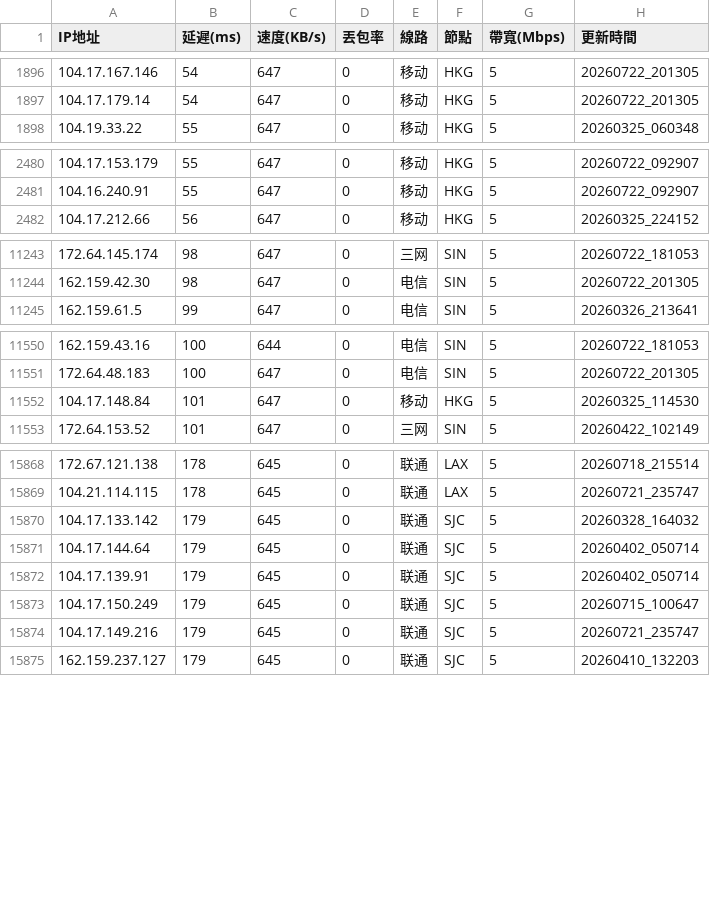
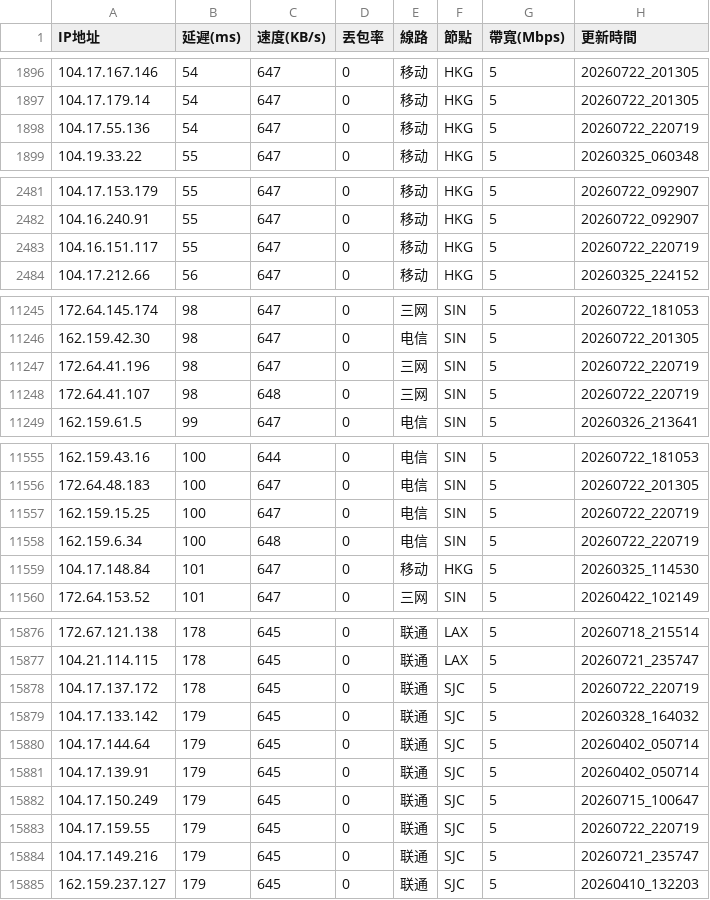
Before and after one commit to ssroom/ydltdx, a CSV file: data/latest.csv, drawn as a sheet; only a part is shown, gaps mark what is left out; the diff covers the shown part only.

```diff
--- a/data/latest.csv
+++ b/data/latest.csv
@@ -1897,2 +1897,3 @@
 104.17.179.14,54,647,0,移动,HKG,5,20260722_201305
+104.17.55.136,54,647,0,移动,HKG,5,20260722_220719
 104.19.33.22,55,647,0,移动,HKG,5,20260325_060348
@@ -2481,2 +2482,3 @@
 104.16.240.91,55,647,0,移动,HKG,5,20260722_092907
+104.16.151.117,55,647,0,移动,HKG,5,20260722_220719
 104.17.212.66,56,647,0,移动,HKG,5,20260325_224152
@@ -11244,2 +11246,4 @@
 162.159.42.30,98,647,0,电信,SIN,5,20260722_201305
+172.64.41.196,98,647,0,三网,SIN,5,20260722_220719
+172.64.41.107,98,648,0,三网,SIN,5,20260722_220719
 162.159.61.5,99,647,0,电信,SIN,5,20260326_213641
@@ -11551,2 +11556,4 @@
 172.64.48.183,100,647,0,电信,SIN,5,20260722_201305
+162.159.15.25,100,647,0,电信,SIN,5,20260722_220719
+162.159.6.34,100,648,0,电信,SIN,5,20260722_220719
 104.17.148.84,101,647,0,移动,HKG,5,20260325_114530
@@ -15869,2 +15877,3 @@
 104.21.114.115,178,645,0,联通,LAX,5,20260721_235747
+104.17.137.172,178,645,0,联通,SJC,5,20260722_220719
 104.17.133.142,179,645,0,联通,SJC,5,20260328_164032
@@ -15873,2 +15882,3 @@
 104.17.150.249,179,645,0,联通,SJC,5,20260715_100647
+104.17.159.55,179,645,0,联通,SJC,5,20260722_220719
 104.17.149.216,179,645,0,联通,SJC,5,20260721_235747
```
Also changed, not shown: 9 added rows, 5 removed rows and 2 edited cells elsewhere in this file, data/current.csv, 5 other files.
